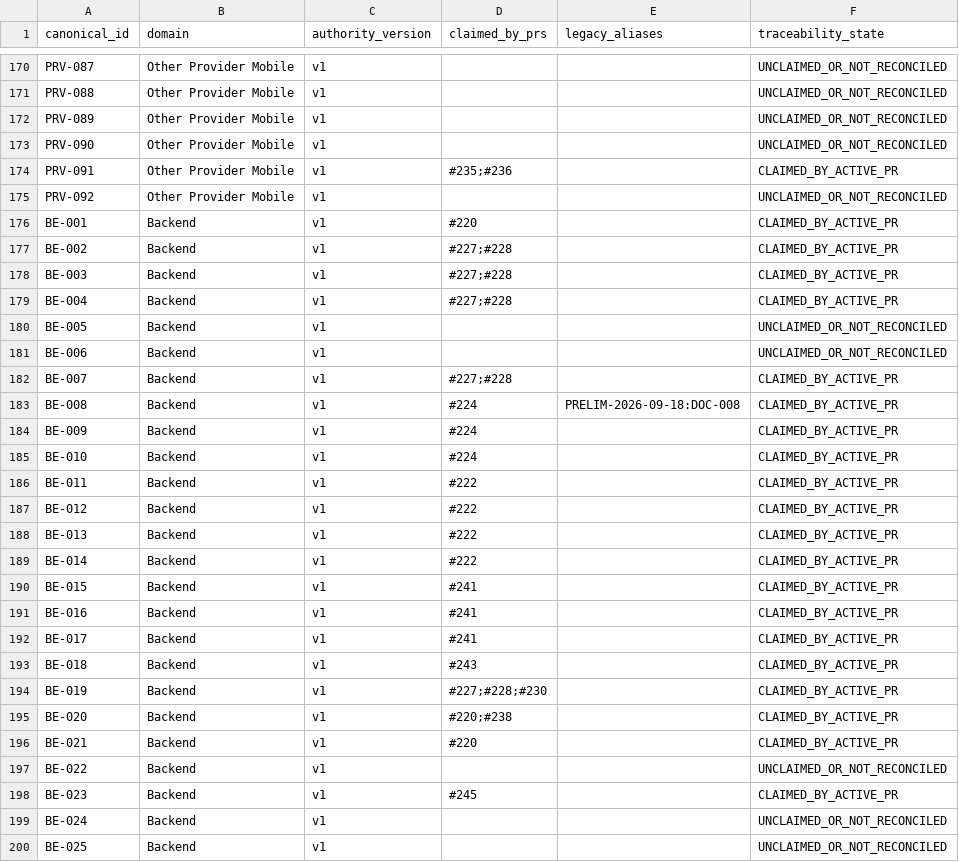
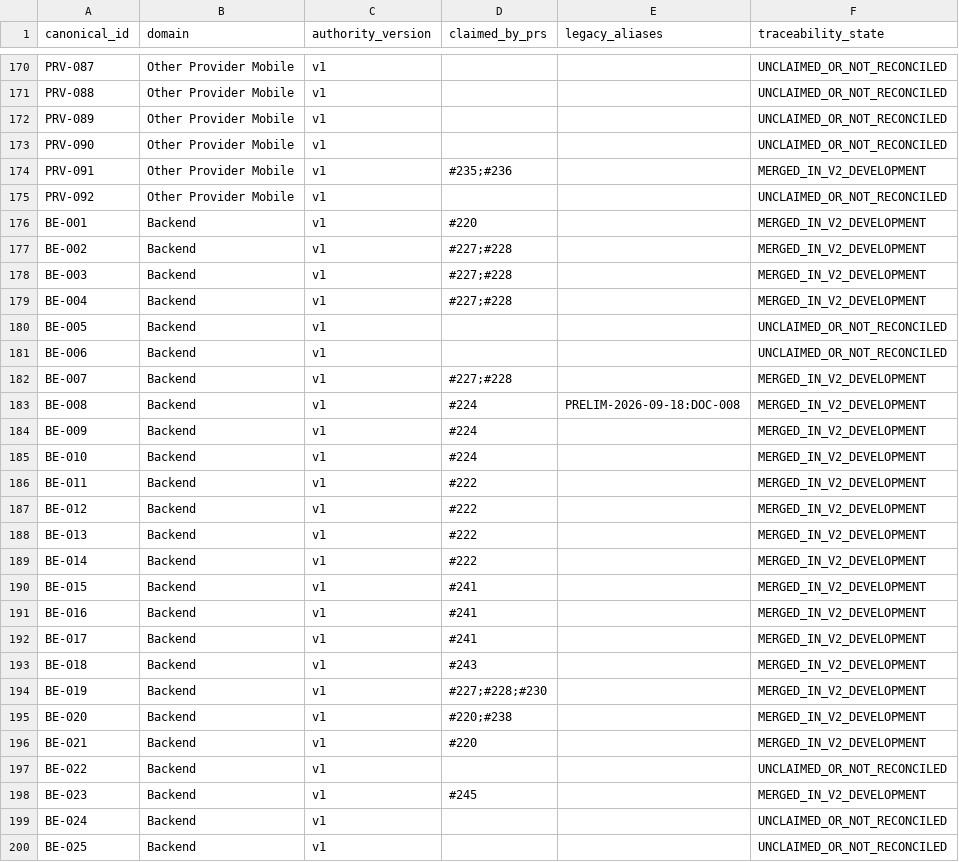
Before and after one commit to netctc/CarePoint-New, a CSV file: docs/v2/traceability/functional-id-authority-v1.csv, drawn as a sheet; only a part is shown, gaps mark what is left out; the diff covers the shown part only.

Commit message:
Reconcile V2 functional ID claims with merged PR state

```diff
--- a/docs/v2/traceability/functional-id-authority-v1.csv
+++ b/docs/v2/traceability/functional-id-authority-v1.csv
@@ -173,27 +173,27 @@ PRV-089,Other Provider Mobile,v1,,,UNCLAIMED_OR_NOT_RECONCILED
 PRV-090,Other Provider Mobile,v1,,,UNCLAIMED_OR_NOT_RECONCILED
-PRV-091,Other Provider Mobile,v1,#235;#236,,CLAIMED_BY_ACTIVE_PR
+PRV-091,Other Provider Mobile,v1,#235;#236,,MERGED_IN_V2_DEVELOPMENT
 PRV-092,Other Provider Mobile,v1,,,UNCLAIMED_OR_NOT_RECONCILED
-BE-001,Backend,v1,#220,,CLAIMED_BY_ACTIVE_PR
-BE-002,Backend,v1,#227;#228,,CLAIMED_BY_ACTIVE_PR
-BE-003,Backend,v1,#227;#228,,CLAIMED_BY_ACTIVE_PR
-BE-004,Backend,v1,#227;#228,,CLAIMED_BY_ACTIVE_PR
+BE-001,Backend,v1,#220,,MERGED_IN_V2_DEVELOPMENT
+BE-002,Backend,v1,#227;#228,,MERGED_IN_V2_DEVELOPMENT
+BE-003,Backend,v1,#227;#228,,MERGED_IN_V2_DEVELOPMENT
+BE-004,Backend,v1,#227;#228,,MERGED_IN_V2_DEVELOPMENT
 BE-005,Backend,v1,,,UNCLAIMED_OR_NOT_RECONCILED
 BE-006,Backend,v1,,,UNCLAIMED_OR_NOT_RECONCILED
-BE-007,Backend,v1,#227;#228,,CLAIMED_BY_ACTIVE_PR
-BE-008,Backend,v1,#224,PRELIM-2026-09-18:DOC-008,CLAIMED_BY_ACTIVE_PR
-BE-009,Backend,v1,#224,,CLAIMED_BY_ACTIVE_PR
-BE-010,Backend,v1,#224,,CLAIMED_BY_ACTIVE_PR
-BE-011,Backend,v1,#222,,CLAIMED_BY_ACTIVE_PR
-BE-012,Backend,v1,#222,,CLAIMED_BY_ACTIVE_PR
-BE-013,Backend,v1,#222,,CLAIMED_BY_ACTIVE_PR
-BE-014,Backend,v1,#222,,CLAIMED_BY_ACTIVE_PR
-BE-015,Backend,v1,#241,,CLAIMED_BY_ACTIVE_PR
-BE-016,Backend,v1,#241,,CLAIMED_BY_ACTIVE_PR
-BE-017,Backend,v1,#241,,CLAIMED_BY_ACTIVE_PR
-BE-018,Backend,v1,#243,,CLAIMED_BY_ACTIVE_PR
-BE-019,Backend,v1,#227;#228;#230,,CLAIMED_BY_ACTIVE_PR
-BE-020,Backend,v1,#220;#238,,CLAIMED_BY_ACTIVE_PR
-BE-021,Backend,v1,#220,,CLAIMED_BY_ACTIVE_PR
+BE-007,Backend,v1,#227;#228,,MERGED_IN_V2_DEVELOPMENT
+BE-008,Backend,v1,#224,PRELIM-2026-09-18:DOC-008,MERGED_IN_V2_DEVELOPMENT
+BE-009,Backend,v1,#224,,MERGED_IN_V2_DEVELOPMENT
+BE-010,Backend,v1,#224,,MERGED_IN_V2_DEVELOPMENT
+BE-011,Backend,v1,#222,,MERGED_IN_V2_DEVELOPMENT
+BE-012,Backend,v1,#222,,MERGED_IN_V2_DEVELOPMENT
+BE-013,Backend,v1,#222,,MERGED_IN_V2_DEVELOPMENT
+BE-014,Backend,v1,#222,,MERGED_IN_V2_DEVELOPMENT
+BE-015,Backend,v1,#241,,MERGED_IN_V2_DEVELOPMENT
+BE-016,Backend,v1,#241,,MERGED_IN_V2_DEVELOPMENT
+BE-017,Backend,v1,#241,,MERGED_IN_V2_DEVELOPMENT
+BE-018,Backend,v1,#243,,MERGED_IN_V2_DEVELOPMENT
+BE-019,Backend,v1,#227;#228;#230,,MERGED_IN_V2_DEVELOPMENT
+BE-020,Backend,v1,#220;#238,,MERGED_IN_V2_DEVELOPMENT
+BE-021,Backend,v1,#220,,MERGED_IN_V2_DEVELOPMENT
 BE-022,Backend,v1,,,UNCLAIMED_OR_NOT_RECONCILED
-BE-023,Backend,v1,#245,,CLAIMED_BY_ACTIVE_PR
+BE-023,Backend,v1,#245,,MERGED_IN_V2_DEVELOPMENT
 BE-024,Backend,v1,,,UNCLAIMED_OR_NOT_RECONCILED
```
Also changed, not shown: 111 edited cells elsewhere in this file.
